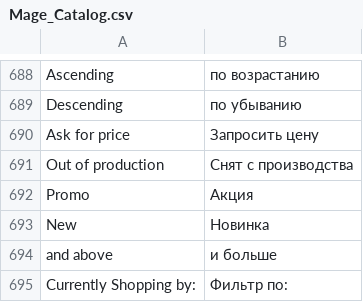
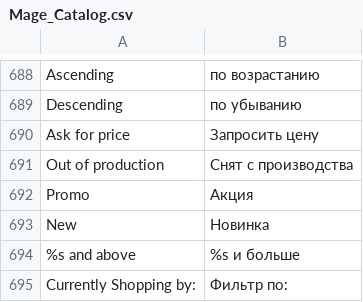
Before and after one commit to npush/company, a CSV file: app/locale/ru_RU/Mage_Catalog.csv, drawn as a sheet; only a part is shown, gaps mark what is left out.

Commit message:
...

```diff
--- a/app/locale/ru_RU/Mage_Catalog.csv
+++ b/app/locale/ru_RU/Mage_Catalog.csv
@@ -693,3 +693,3 @@
 "New","Новинка"
-" and above"," и больше"
+"%s and above","%s и больше"
 "Currently Shopping by:","Фильтр по:"
```
